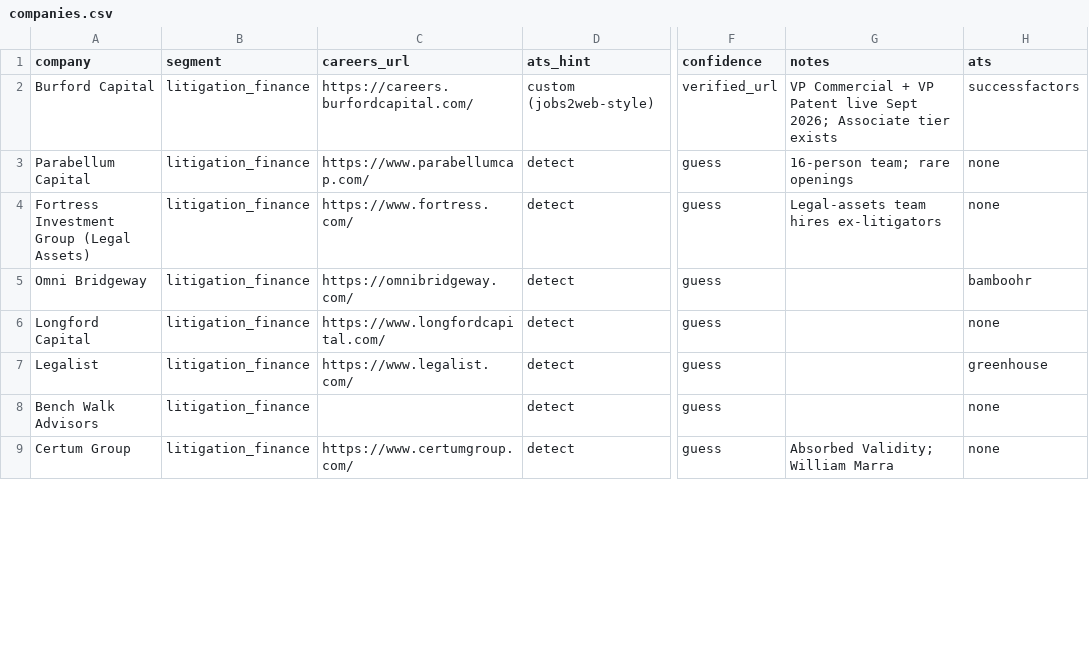
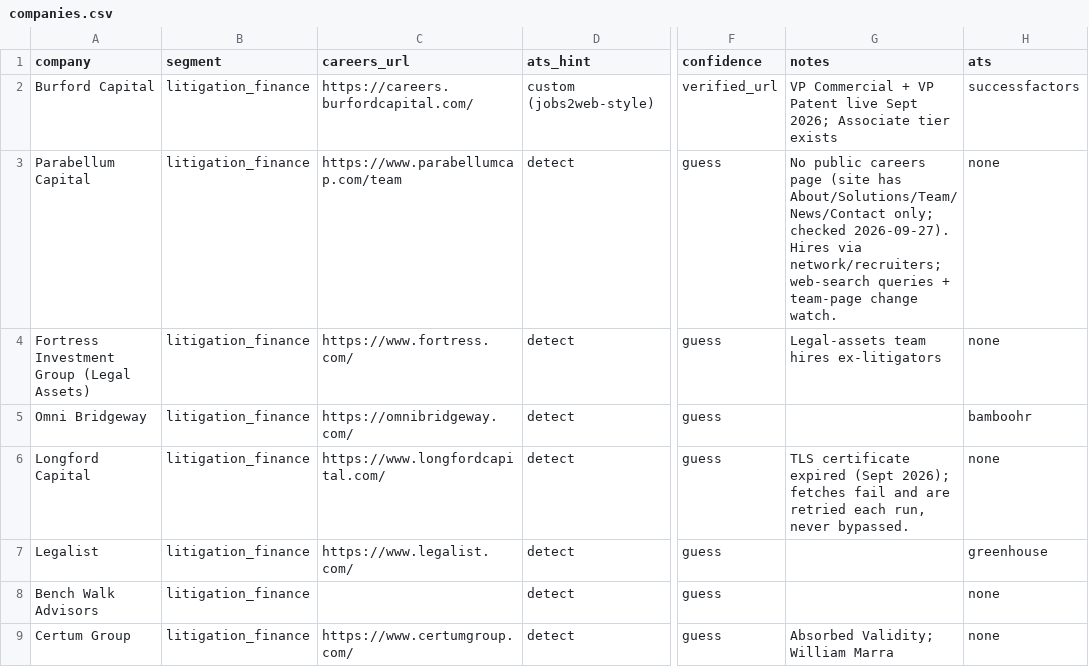
Before and after one commit to sr104696/Claudey, a CSV file: seeds/companies.csv, drawn as a sheet; only a part is shown, gaps mark what is left out; the diff covers the shown part only; the diff names each change by its address in the sheet, - before the commit and + after, or states it on an @@ line.

```diff
--- a/seeds/companies.csv
+++ b/seeds/companies.csv
-C3 (careers_url): https://www.parabellumcap.com/
+C3 (careers_url): https://www.parabellumcap.com/team
-G3 (notes): 16-person team; rare openings
+G3 (notes): No public careers page (site has About/Solutions/Team/News/Contact only; checked 2026-09-27). Hires via network/recruiters; web-search queries + team-page change watch.
-G6 (notes): (empty)
+G6 (notes): TLS certificate expired (Sept 2026); fetches fail and are retried each run, never bypassed.
```
Also changed, not shown: 2 removed rows and 46 edited cells elsewhere in this file, seeds/feeds.csv, 50 other files.
